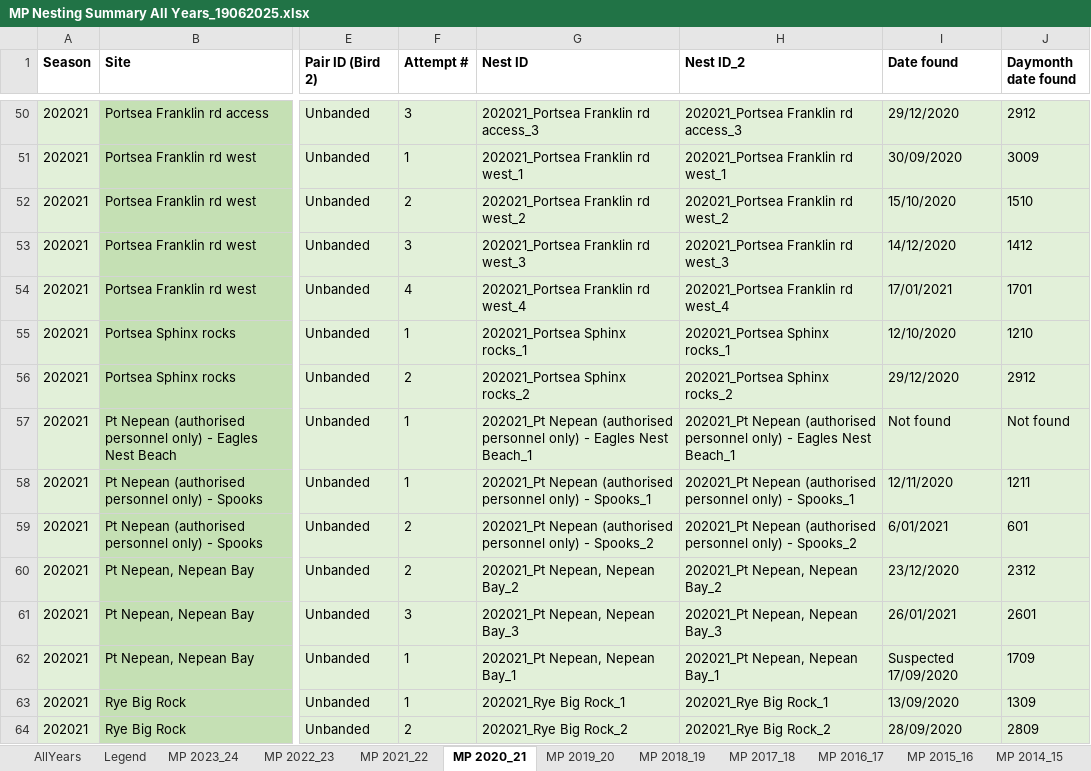
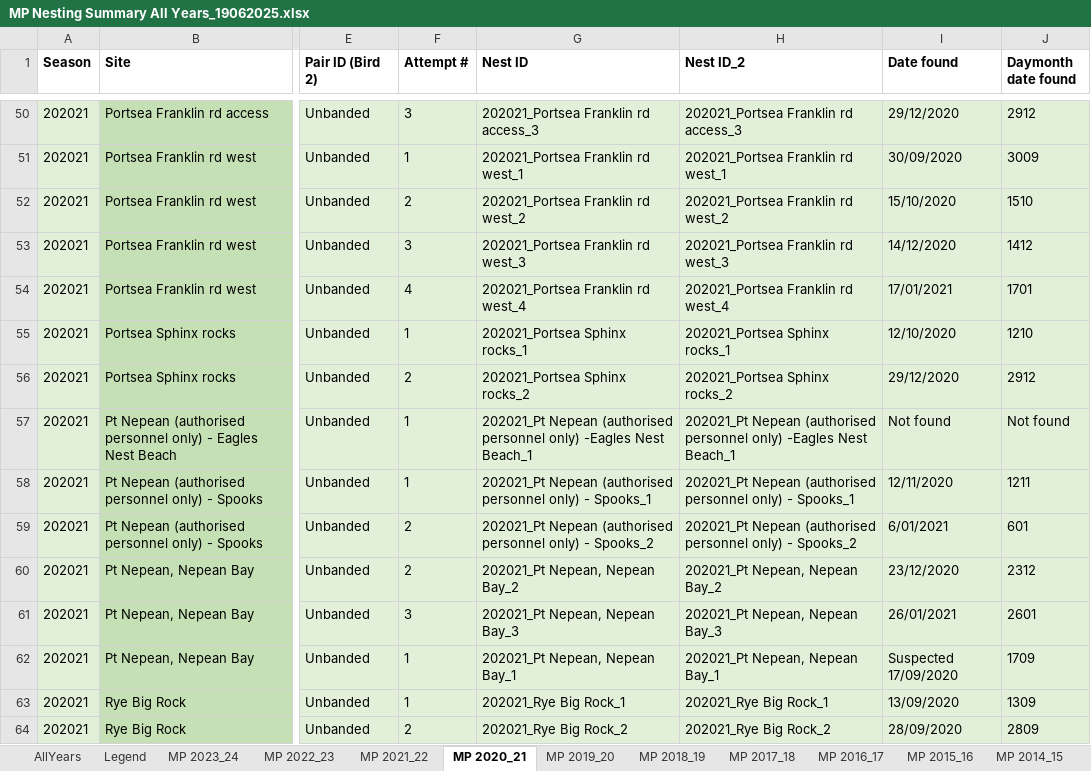
Before and after one commit to leberhartphillips/hooded_plover_demography, an Excel workbook: data/MP Nesting Summary All Years_19062025.xlsx, sheet MP 2020_21, drawn as a sheet; only a part is shown, gaps mark what is left out; values as stored, in another font and other column widths than the file's, no borders; table styles not drawn; the diff names each change by its address in the sheet, - before the commit and + after, or states it on an @@ line.

```diff
--- a/data/MP Nesting Summary All Years_19062025.xlsx (sheet MP 2020_21)
+++ b/data/MP Nesting Summary All Years_19062025.xlsx (sheet MP 2020_21)
-G57 (Nest ID): …personnel only) - Eagles Nest Beach_1
+G57 (Nest ID): …personnel only) -Eagles Nest Beach_1
-H57 (Nest ID_2): …personnel only) - Eagles Nest Beach_1
+H57 (Nest ID_2): …personnel only) -Eagles Nest Beach_1
```
Also changed, not shown: sheet MP 2021_22, sheet MP 2019_20, sheet MP 2023_24, data/BSC Nesting Summaries_All years_17062025.xlsx, data/Bass Coast_nesting summaries.xlsx, 22 other files.
